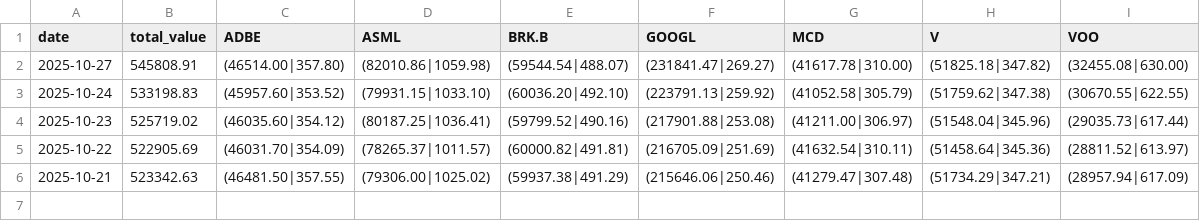
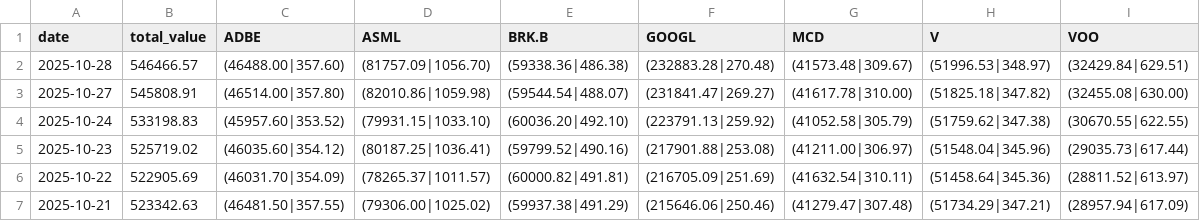
Before and after one commit to zhuangzhuang131419/stock_monitor, a CSV file: data/portfolio_details_history.csv, drawn as a sheet; the diff names each change by its address in the sheet, - before the commit and + after, or states it on an @@ line.

```diff
--- a/data/portfolio_details_history.csv
+++ b/data/portfolio_details_history.csv
+row 2: 2025-10-28 | 546466.57 | (46488.00|357.60) | (81757.09|1056.70) | (59338.36|486.38) | (232883.28|270.48) | (41573.48|309.67) | (51996.53|348.97) | (32429.84|629.51)
```
Also changed, not shown: 5 other files.
